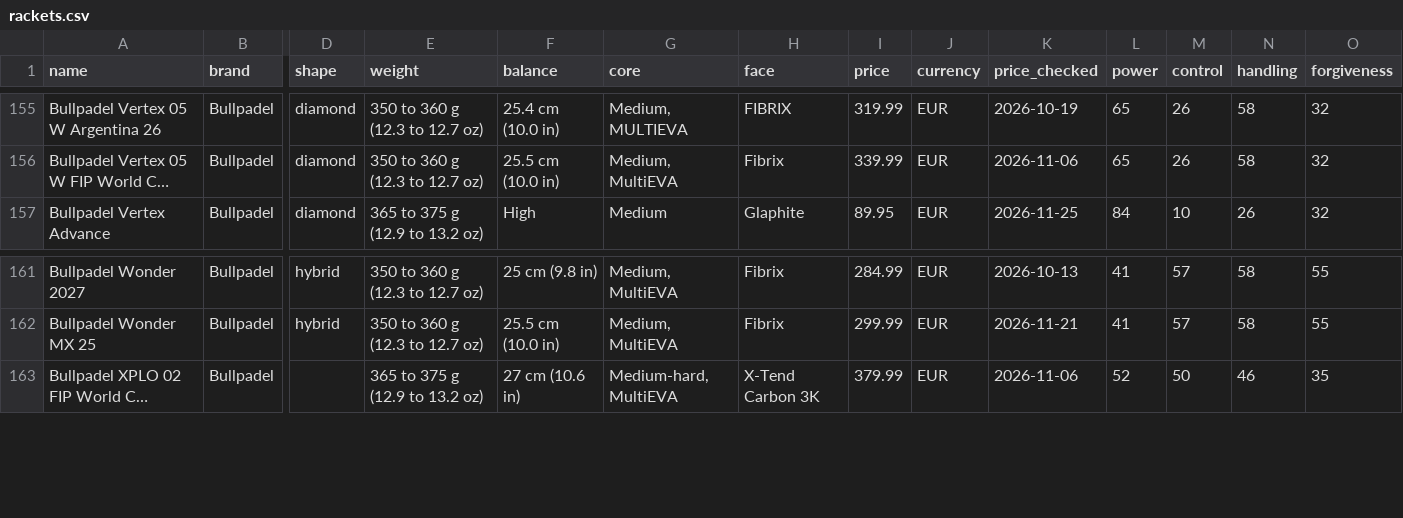
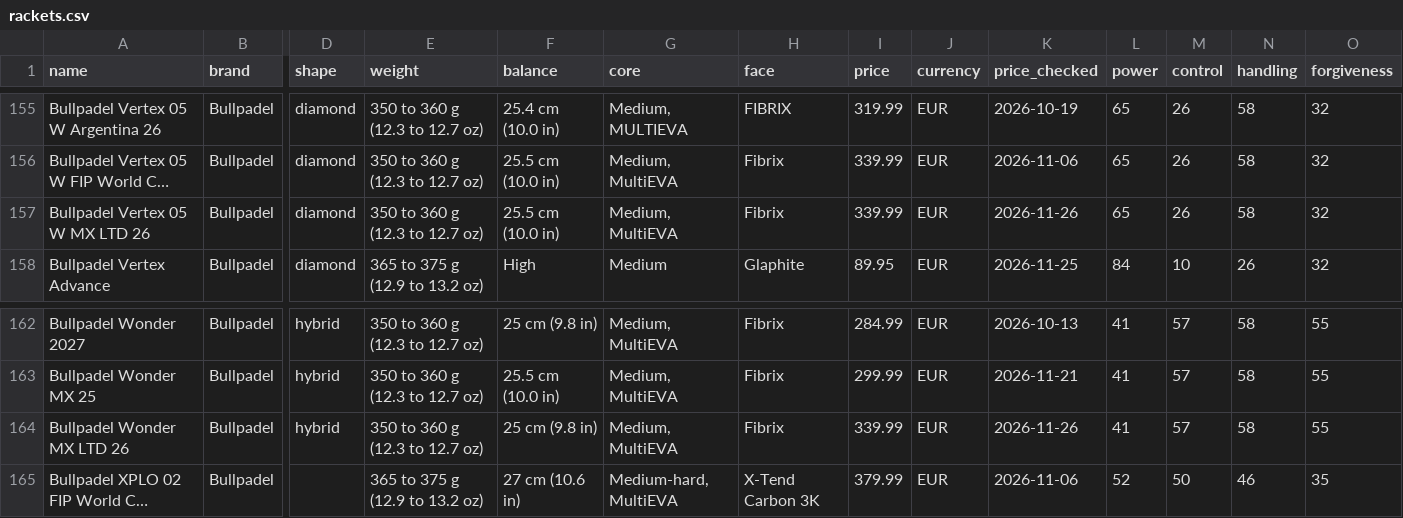
Before and after one commit to odedkovach/padel-racket-data, a CSV file: rackets.csv, drawn as a sheet; only a part is shown, gaps mark what is left out; long unchanged cells end in …; rows hold the shown columns only; the diff names each change by its address in the sheet, - before the commit and + after, or states it on an @@ line.

Commit message:
Data of 2026-11-26: 395 rackets, 2843 specifications

```diff
--- a/rackets.csv
+++ b/rackets.csv
+row 157: Bullpadel Vertex 05 W MX LTD 26 | Bullpadel | diamond | 350 to 360 g (12.3 to 12.7 oz) | 25.5 cm (10.0 in) | Medium, MultiEVA | Fibrix | 339.99 | EUR | 2026-11-26 | 65 | 26 | 58 | 32
+row 164: Bullpadel Wonder MX LTD 26 | Bullpadel | hybrid | 350 to 360 g (12.3 to 12.7 oz) | 25 cm (9.8 in) | Medium, MultiEVA | Fibrix | 339.99 | EUR | 2026-11-26 | 41 | 57 | 58 | 55
```
Also changed, not shown: 5 other files.
